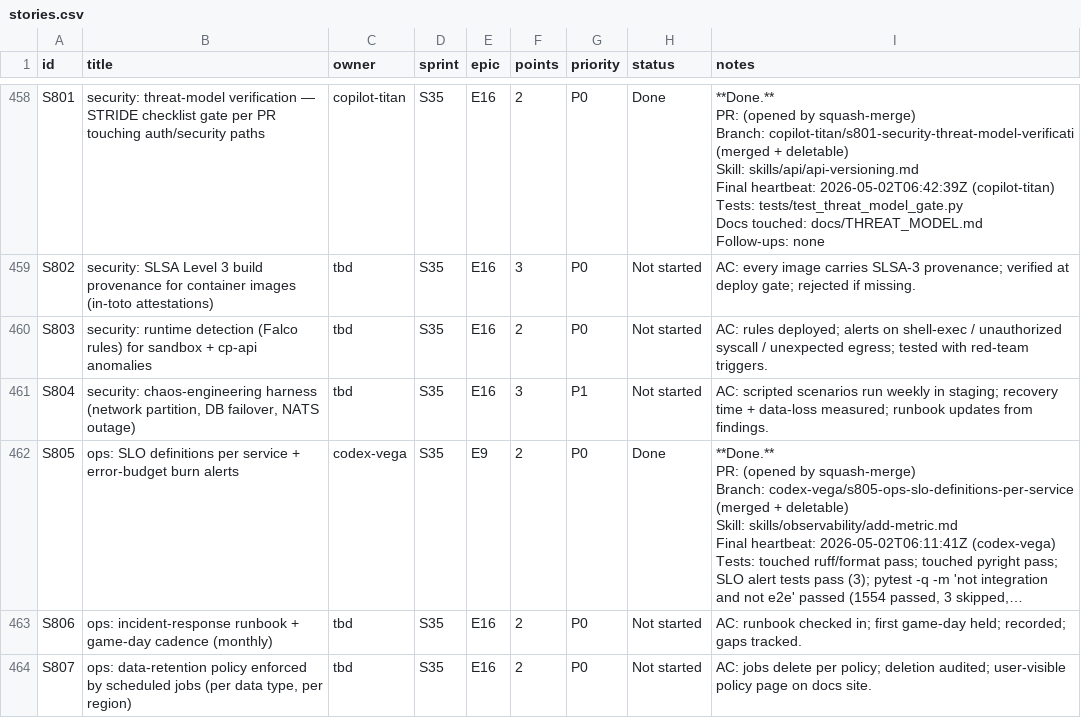
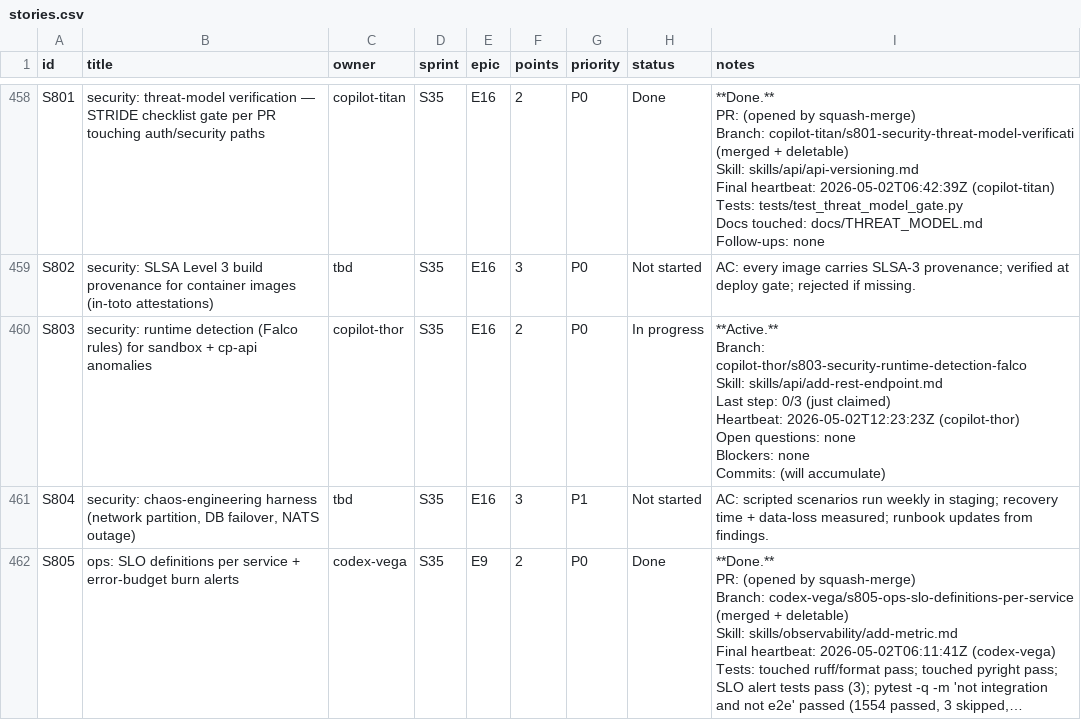
Before and after one commit to kwameasare/loop, a CSV file: loop_implementation/tracker/csv/stories.csv, drawn as a sheet; only a part is shown, gaps mark what is left out; the shorter side is filled out with more unchanged rows; long unchanged cells end in ….

```diff
--- a/loop_implementation/tracker/csv/stories.csv
+++ b/loop_implementation/tracker/csv/stories.csv
@@ -1375,3 +1375,10 @@ Follow-ups: none"
 S802,security: SLSA Level 3 build provenance for container images (in-toto attestations),tbd,S35,E16,3,P0,Not started,AC: every image carries SLSA-3 provenance; verified at deploy gate; rejected if missing.
-S803,security: runtime detection (Falco rules) for sandbox + cp-api anomalies,tbd,S35,E16,2,P0,Not started,AC: rules deployed; alerts on shell-exec / unauthorized syscall / unexpected egress; tested with red-team triggers.
+S803,security: runtime detection (Falco rules) for sandbox + cp-api anomalies,copilot-thor,S35,E16,2,P0,In progress,"**Active.**
+Branch: copilot-thor/s803-security-runtime-detection-falco
+Skill: skills/api/add-rest-endpoint.md
+Last step: 0/3 (just claimed)
+Heartbeat: 2026-05-02T12:23:23Z (copilot-thor)
+Open questions: none
+Blockers: none
+Commits: (will accumulate)"
 S804,"security: chaos-engineering harness (network partition, DB failover, NATS outage)",tbd,S35,E16,3,P1,Not started,AC: scripted scenarios run weekly in staging; recovery time + data-loss measured; runbook updates from findings.
```
Also changed, not shown: 4 other files.
